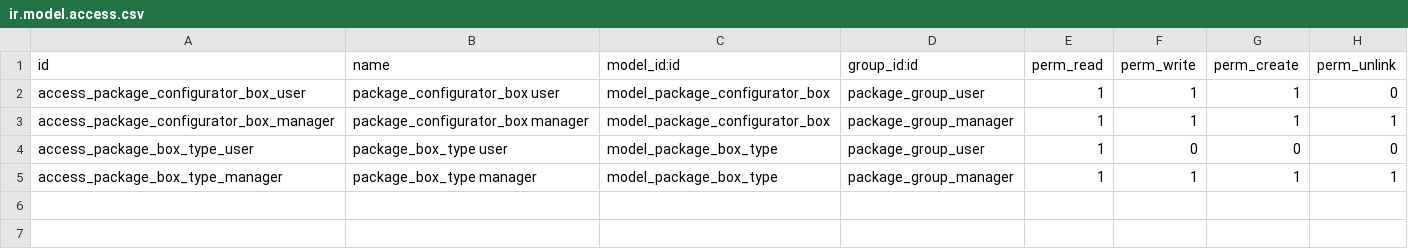
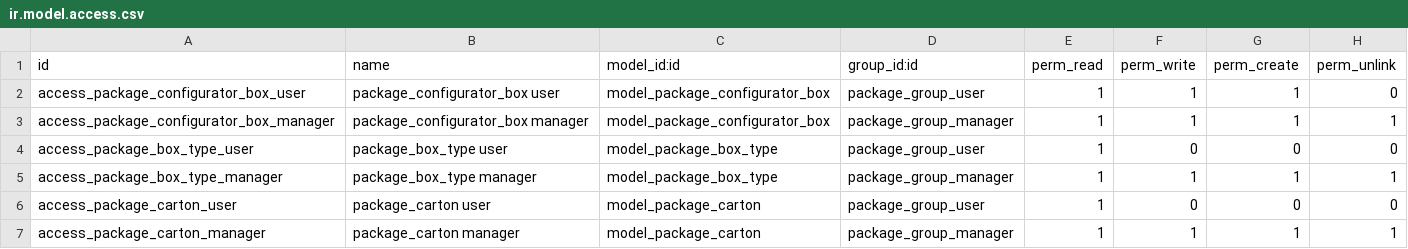
Before and after one commit to oerp-odoo/oerp-odoo, a CSV file: product_package_configurator/security/ir.model.access.csv, drawn as a sheet.

Commit message:
[ADD] product_package_configurator: package.carton
Model to manage carton material that is used to make actual boxes.

```diff
--- a/product_package_configurator/security/ir.model.access.csv
+++ b/product_package_configurator/security/ir.model.access.csv
@@ -5 +5,3 @@ access_package_box_type_user,package_box_type user,model_package_box_type,packag
 access_package_box_type_manager,package_box_type manager,model_package_box_type,package_group_manager,1,1,1,1
+access_package_carton_user,package_carton user,model_package_carton,package_group_user,1,0,0,0
+access_package_carton_manager,package_carton manager,model_package_carton,package_group_manager,1,1,1,1
```
Also changed, not shown: 12 other files.
